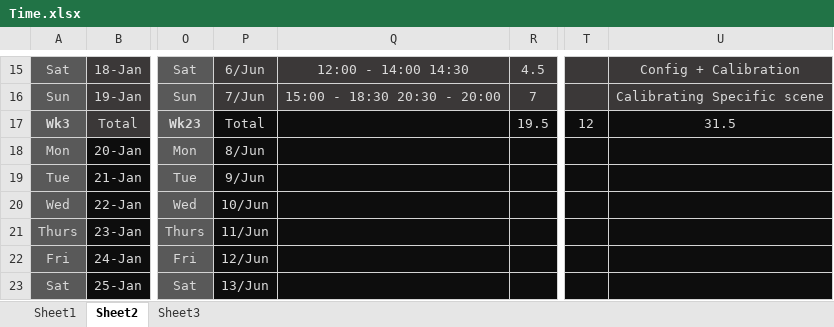
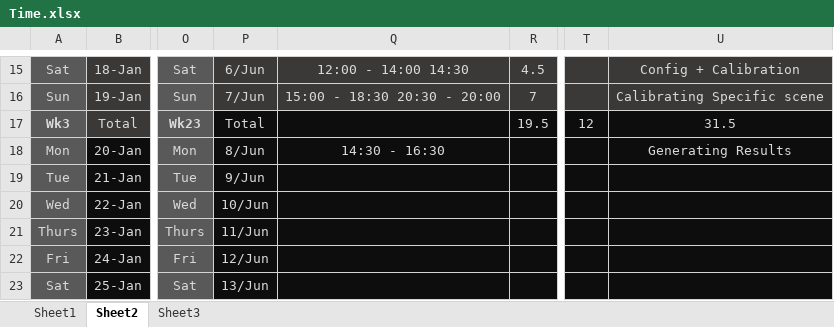
Before and after one commit to xolopx/thesisWindows, an Excel workbook: Time.xlsx, sheet Sheet2, drawn as a sheet; only a part is shown, gaps mark what is left out; values as stored, in another font and other column widths than the file's, no borders; charts and pictures and conditional formats not drawn; the diff names each change by its address in the sheet, - before the commit and + after, or states it on an @@ line.

```diff
--- a/Time.xlsx (sheet Sheet2)
+++ b/Time.xlsx (sheet Sheet2)
-Q18: (empty)
+Q18: 14:30 - 16:30
-U18: (empty)
+U18: Generating Results
```
Also changed, not shown: charts or pictures, 4 other files.
